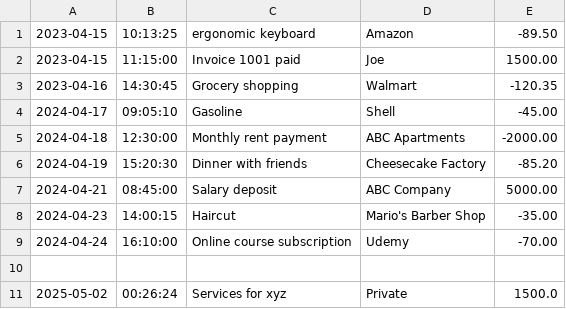
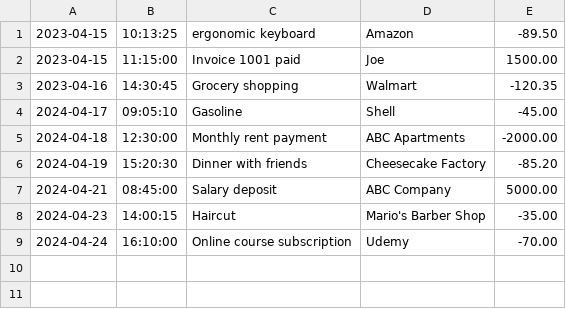
Before and after one commit to Moth-beacon/FinancialTracker, a CSV file: transactions.csv, drawn as a sheet; the diff names each change by its address in the sheet, - before the commit and + after, or states it on an @@ line.

```diff
--- a/transactions.csv
+++ b/transactions.csv
-row 10: (empty)
-row 11: 2025-05-02 | 00:26:24 | Services for xyz | Private | 1500.0
```
Also changed, not shown: 2 other files.
